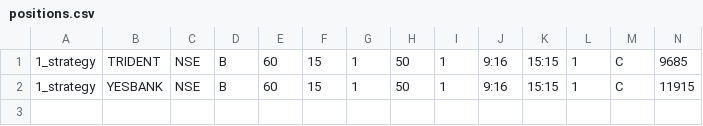
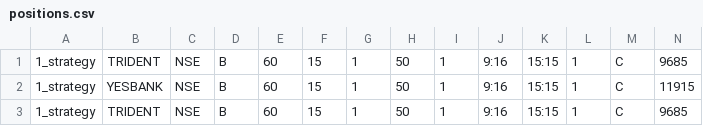
Before and after one commit to pannet1/halo-hash, a CSV file: halo_hash/strategies/positions.csv, drawn as a sheet; only a part is shown; rows hold the shown columns only; the diff names each change by its address in the sheet, - before the commit and + after, or states it on an @@ line.

Commit message:
position book

```diff
--- a/halo_hash/strategies/positions.csv
+++ b/halo_hash/strategies/positions.csv
+row 3: 1_strategy | TRIDENT | NSE | B | 60 | 15 | 1 | 50 | 1 | 9:16 | 15:15 | 1 | C | 9685
```
